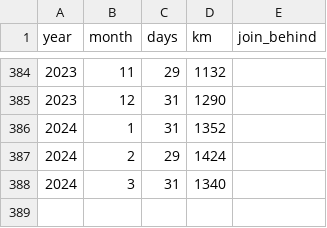
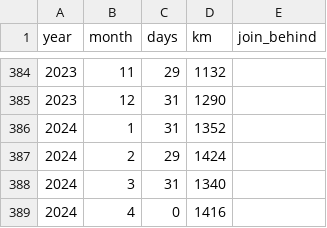
Before and after one commit to jurajede/jurajede.github.io, a TSV file: data/data.tsv, drawn as a sheet; only a part is shown, gaps mark what is left out.

Commit message:
added temporary kilometers for april 24

```diff
--- a/data/data.tsv
+++ b/data/data.tsv
@@ -388 +388,2 @@ year	month	days	km	join_behind
 2024	3	31	1340
+2024	4	0	1416
```
